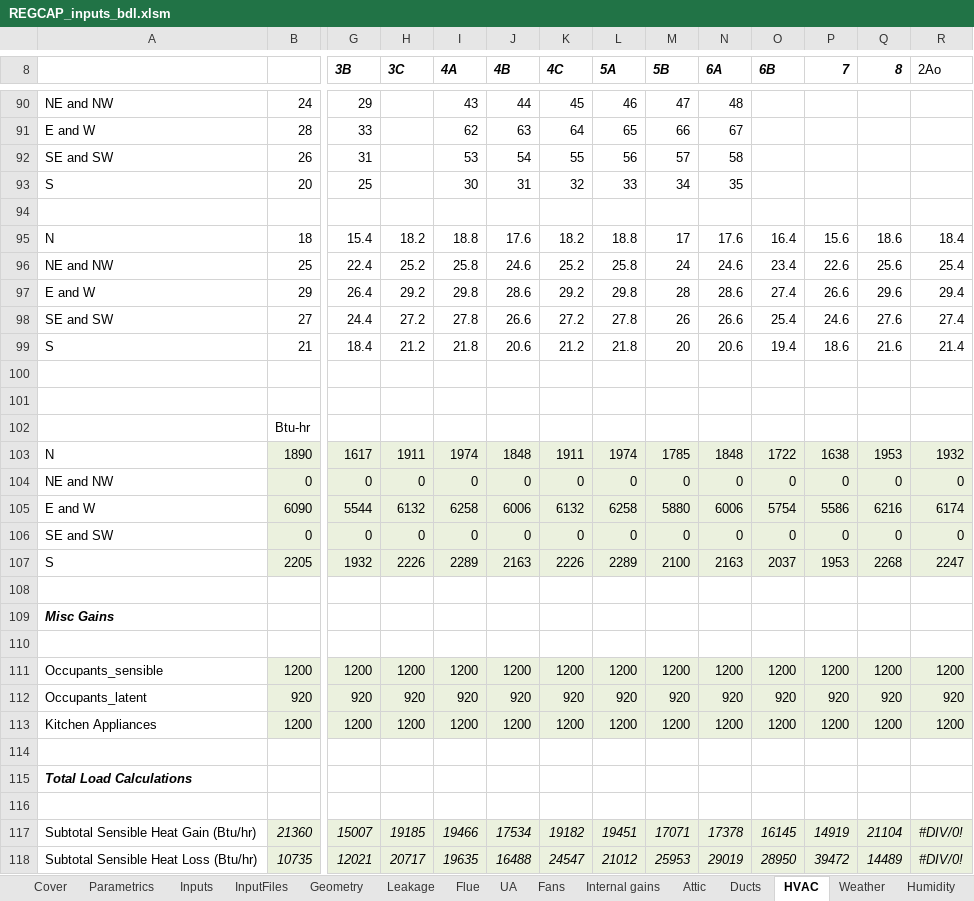
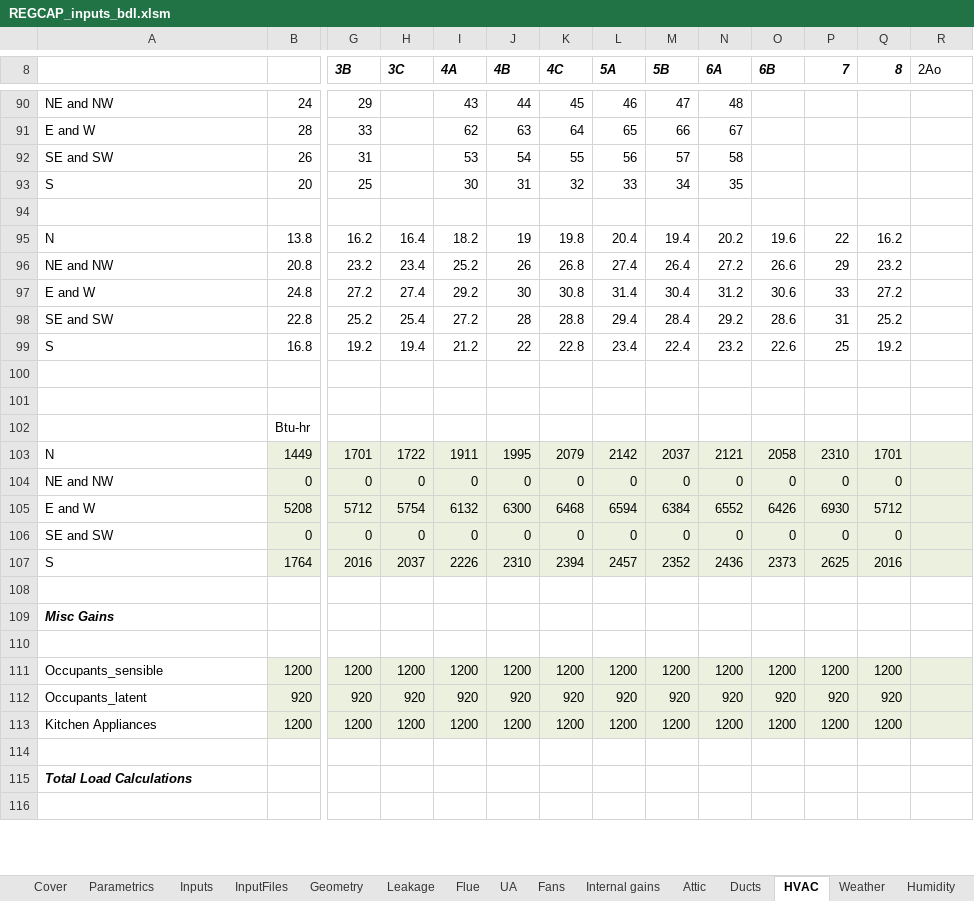
Before and after one commit to btus/regcap, an Excel workbook: REGCAP_inputs_bdl.xlsm, sheet HVAC, drawn as a sheet; only a part is shown, gaps mark what is left out; values as stored, in another font and other column widths than the file's, no borders; removed rows and columns are numbered as before the commit, all else as after; rows hold the shown columns only; the diff covers the shown part only; the diff names each change by its address in the sheet, - before the commit and + after, or states it on an @@ line.

Commit message:
Added some parametric values, including attic leakage, ceiling leakage, attic type. Imported HVAC tab from the HENGH input sheet.

```diff
--- a/REGCAP_inputs_bdl.xlsm (sheet HVAC)
+++ b/REGCAP_inputs_bdl.xlsm (sheet HVAC)
-row 95: N | 18 | 15.4 | 18.2 | 18.8 | 17.6 | 18.2 | 18.8 | 17 | 17.6 | 16.4 | 15.6 | 18.6 | 18.4
-row 96: NE and NW | 25 | 22.4 | 25.2 | 25.8 | 24.6 | 25.2 | 25.8 | 24 | 24.6 | 23.4 | 22.6 | 25.6 | 25.4
-row 97: E and W | 29 | 26.4 | 29.2 | 29.8 | 28.6 | 29.2 | 29.8 | 28 | 28.6 | 27.4 | 26.6 | 29.6 | 29.4
-row 98: SE and SW | 27 | 24.4 | 27.2 | 27.8 | 26.6 | 27.2 | 27.8 | 26 | 26.6 | 25.4 | 24.6 | 27.6 | 27.4
-row 99: S | 21 | 18.4 | 21.2 | 21.8 | 20.6 | 21.2 | 21.8 | 20 | 20.6 | 19.4 | 18.6 | 21.6 | 21.4
+row 95: N | 13.8 | 16.2 | 16.4 | 18.2 | 19 | 19.8 | 20.4 | 19.4 | 20.2 | 19.6 | 22 | 16.2
+row 96: NE and NW | 20.8 | 23.2 | 23.4 | 25.2 | 26 | 26.8 | 27.4 | 26.4 | 27.2 | 26.6 | 29 | 23.2
+row 97: E and W | 24.8 | 27.2 | 27.4 | 29.2 | 30 | 30.8 | 31.4 | 30.4 | 31.2 | 30.6 | 33 | 27.2
+row 98: SE and SW | 22.8 | 25.2 | 25.4 | 27.2 | 28 | 28.8 | 29.4 | 28.4 | 29.2 | 28.6 | 31 | 25.2
+row 99: S | 16.8 | 19.2 | 19.4 | 21.2 | 22 | 22.8 | 23.4 | 22.4 | 23.2 | 22.6 | 25 | 19.2
-row 103: N | 1890 | 1617 | 1911 | 1974 | 1848 | 1911 | 1974 | 1785 | 1848 | 1722 | 1638 | 1953 | 1932
+row 103: N | 1449 | 1701 | 1722 | 1911 | 1995 | 2079 | 2142 | 2037 | 2121 | 2058 | 2310 | 1701
-R104 (2Ao): 0
+R104 (2Ao): (empty)
-row 105: E and W | 6090 | 5544 | 6132 | 6258 | 6006 | 6132 | 6258 | 5880 | 6006 | 5754 | 5586 | 6216 | 6174
+row 105: E and W | 5208 | 5712 | 5754 | 6132 | 6300 | 6468 | 6594 | 6384 | 6552 | 6426 | 6930 | 5712
-R106 (2Ao): 0
+R106 (2Ao): (empty)
-row 107: S | 2205 | 1932 | 2226 | 2289 | 2163 | 2226 | 2289 | 2100 | 2163 | 2037 | 1953 | 2268 | 2247
+row 107: S | 1764 | 2016 | 2037 | 2226 | 2310 | 2394 | 2457 | 2352 | 2436 | 2373 | 2625 | 2016
-R111 (2Ao): 1200
+R111 (2Ao): (empty)
-R112 (2Ao): 920
+R112 (2Ao): (empty)
-R113 (2Ao): 1200
+R113 (2Ao): (empty)
-row 117: Subtotal Sensible Heat Gain (Btu/hr) | 21360 | 15007 | 19185 | 19466 | 17534 | 19182 | 19451 | 17071 | 17378 | 16145 | 14919 | 21104 | #DIV/0!
-row 118: Subtotal Sensible Heat Loss (Btu/hr) | 10735 | 12021 | 20717 | 19635 | 16488 | 24547 | 21012 | 25953 | 29019 | 28950 | 39472 | 14489 | #DIV/0!
```
Also changed, not shown: 37 added rows, 35 removed rows and 131 edited cells elsewhere in this sheet, sheet InputFiles, sheet Parametrics, sheet Inputs, sheet Attic, sheet Leakage, sheet Ducts, formulas that keep their value.
